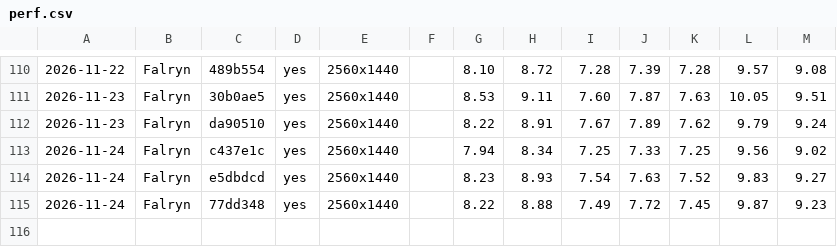
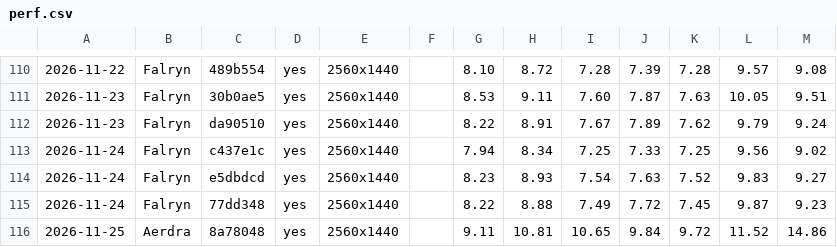
Before and after one commit to viridia/panoply, a CSV file: docs/perf.csv, drawn as a sheet; only a part is shown, gaps mark what is left out; the diff names each change by its address in the sheet, - before the commit and + after, or states it on an @@ line.

Commit message:
feat: Edit and add scripted aspects in the editor (PAN104b)
- Let aspect fields take attributes, checked against tables the host
  registers for aspects and for fields; #[accessor] stays built in
- Give AspectDecl and AspectField the CustomAttributes their
  attributes build
- Register #[icon] on aspects and #[range], #[step], #[precision] and
  #[read_only] on fields, as the editor's annotations
- Give Container its package-open icon back
- Add ScriptedAspect::new, fields and field_mut, copying a shared part
  before it is changed
- Walk a scripted aspect's rows from its declaration, and resolve an
  edit's first step through it, so its fields edit and undo as a
  native aspect's do
- Caption panes, undo labels and the chooser with an aspect's name, not
  its key; the pane's x removes by key
- List the aspects of every module in scripts/ in the aspect chooser,
  which loads the folder with the catalogs
- Add panoply_saga to the editor, and futures-lite to its dev
  dependencies
- Remove X64, whose gate this chunk meets, and point its citations at
  PAN104b
- Move PAN43 to the head of the Aspects section, no longer provisional
- Record X143: state fields on exemplars read as switches
- Delete the playground precinct p002-p002 that d7775fc committed by
  mistake, and ignore it, since plans/scenery.py creates it
- Every plan ran
- Add perf.py's line on Aerdra

```diff
--- a/docs/perf.csv
+++ b/docs/perf.csv
+row 116: 2026-11-25 | Aerdra | 8a78048 | yes | 2560x1440 |  | 9.11 | 10.81 | 10.65 | 9.84 | 9.72 | 11.52 | 14.86
```
Also changed, not shown: 27 other files.
